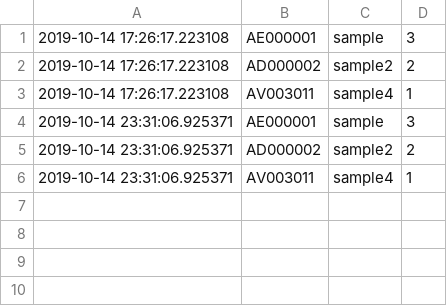
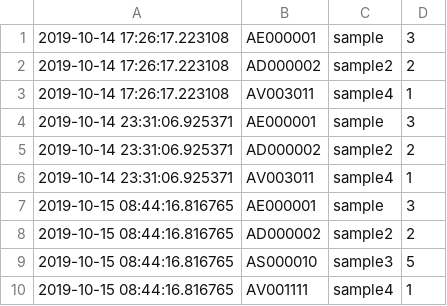
Before and after one commit to wadaka0821/Books_inventory_cotrol, a CSV file: books_info/time_log/add.csv, drawn as a sheet; the diff names each change by its address in the sheet, - before the commit and + after, or states it on an @@ line.

```diff
--- a/books_info/time_log/add.csv
+++ b/books_info/time_log/add.csv
+row 7: 2019-10-15 08:44:16.816765 | AE000001 | sample | 3
+row 8: 2019-10-15 08:44:16.816765 | AD000002 | sample2 | 2
+row 9: 2019-10-15 08:44:16.816765 | AS000010 | sample3 | 5
+row 10: 2019-10-15 08:44:16.816765 | AV001111 | sample4 | 1
```
Also changed, not shown: 4 other files.
